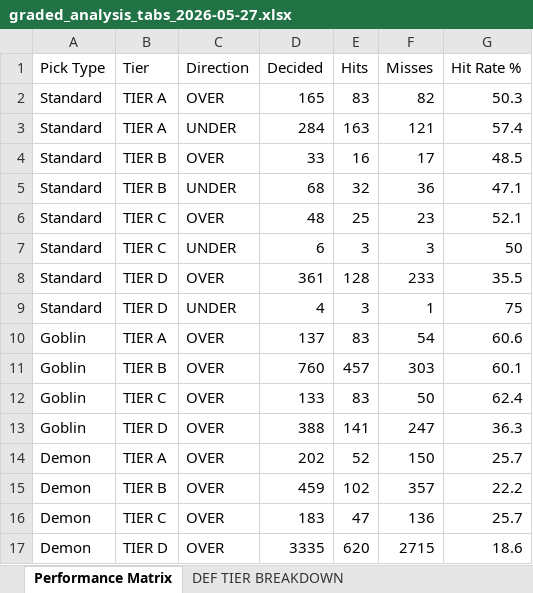
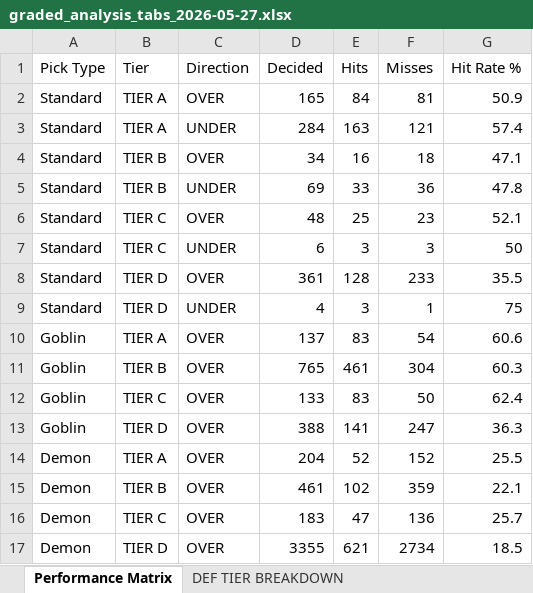
Before and after one commit to halekevi/nba-pipelines, an Excel workbook: ui_runner/templates/graded_analysis_tabs_2026-05-27.xlsx, sheet Performance Matrix, drawn as a sheet; values as stored, in another font and other column widths than the file's, no borders; the diff names each change by its address in the sheet, - before the commit and + after, or states it on an @@ line.

```diff
--- a/ui_runner/templates/graded_analysis_tabs_2026-05-27.xlsx (sheet Performance Matrix)
+++ b/ui_runner/templates/graded_analysis_tabs_2026-05-27.xlsx (sheet Performance Matrix)
-E2 (Hits): 83
+E2 (Hits): 84
-F2 (Misses): 82
+F2 (Misses): 81
-G2 (Hit Rate %): 50.3
+G2 (Hit Rate %): 50.9
-D4 (Decided): 33
+D4 (Decided): 34
-F4 (Misses): 17
+F4 (Misses): 18
-G4 (Hit Rate %): 48.5
+G4 (Hit Rate %): 47.1
-D5 (Decided): 68
+D5 (Decided): 69
-E5 (Hits): 32
+E5 (Hits): 33
-G5 (Hit Rate %): 47.1
+G5 (Hit Rate %): 47.8
-D11 (Decided): 760
+D11 (Decided): 765
-E11 (Hits): 457
+E11 (Hits): 461
-F11 (Misses): 303
+F11 (Misses): 304
-G11 (Hit Rate %): 60.1
+G11 (Hit Rate %): 60.3
-D14 (Decided): 202
+D14 (Decided): 204
-F14 (Misses): 150
+F14 (Misses): 152
-G14 (Hit Rate %): 25.7
+G14 (Hit Rate %): 25.5
-D15 (Decided): 459
+D15 (Decided): 461
-F15 (Misses): 357
+F15 (Misses): 359
-G15 (Hit Rate %): 22.2
+G15 (Hit Rate %): 22.1
-D17 (Decided): 3335
+D17 (Decided): 3355
-E17 (Hits): 620
+E17 (Hits): 621
-F17 (Misses): 2715
+F17 (Misses): 2734
-G17 (Hit Rate %): 18.6
+G17 (Hit Rate %): 18.5
```
Also changed, not shown: sheet DEF TIER BREAKDOWN, 41 other files.
